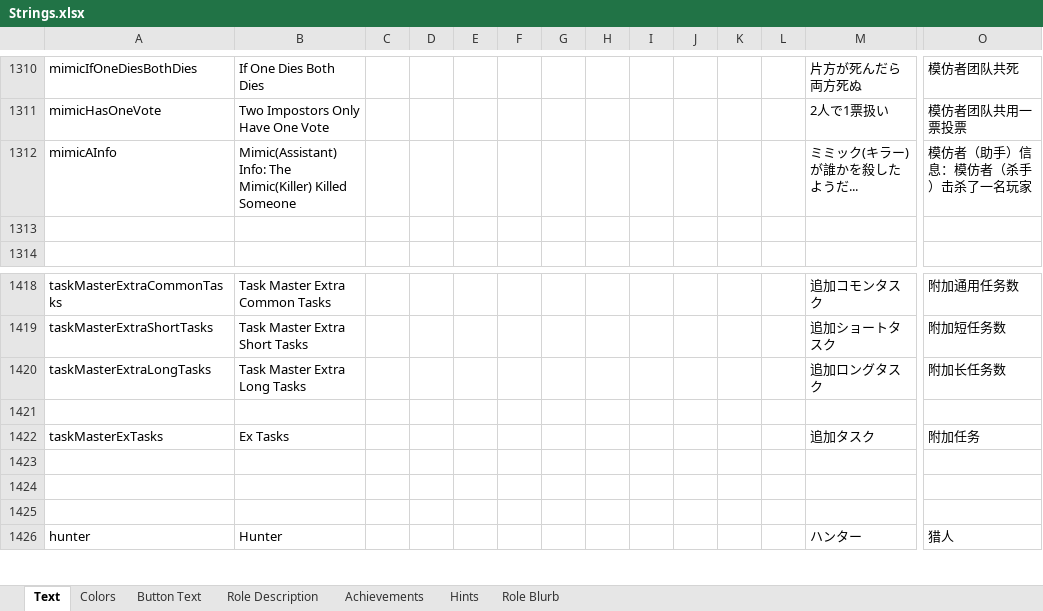
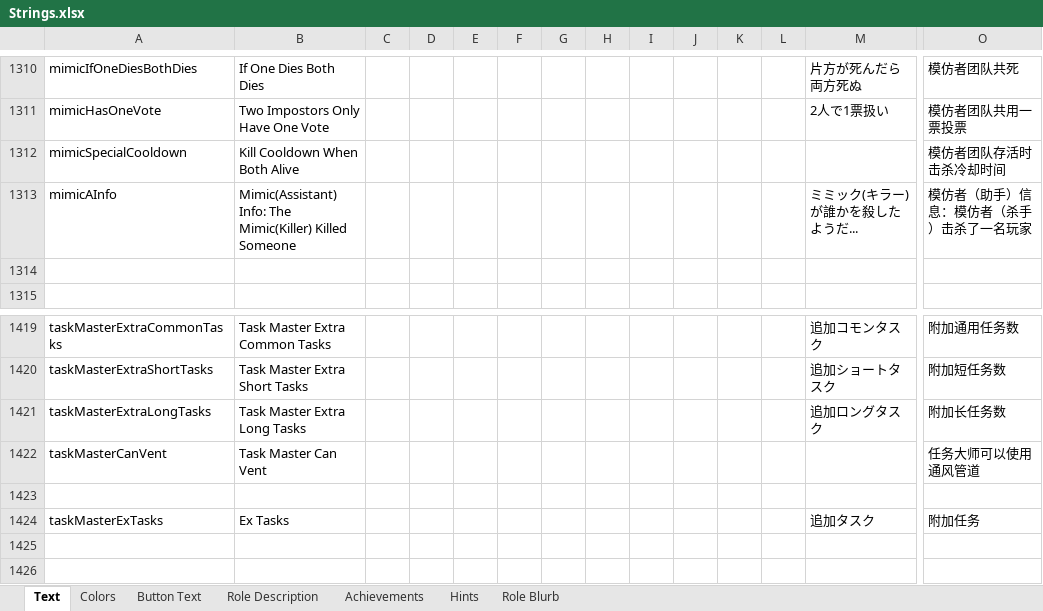
Before and after one commit to dabao40/TheOtherRolesGMIA, an Excel workbook: Strings.xlsx, sheet Text, drawn as a sheet; only a part is shown, gaps mark what is left out; the shorter side is filled out with more unchanged rows; values as stored, in another font and other column widths than the file's, no borders; rows hold the shown columns only; the diff names each change by its address in the sheet, - before the commit and + after, or states it on an @@ line.

```diff
--- a/Strings.xlsx (sheet Text)
+++ b/Strings.xlsx (sheet Text)
+row 1312: mimicSpecialCooldown | Kill Cooldown When Both Alive |  |  |  |  |  |  |  |  |  |  |  | 模仿者团队存活时击杀冷却时间
+row 1422: taskMasterCanVent | Task Master Can Vent |  |  |  |  |  |  |  |  |  |  |  | 任务大师可以使用通风管道
```
Also changed, not shown: sheet Achievements, sheet Role Description, sheet Hints, 20 other files.
